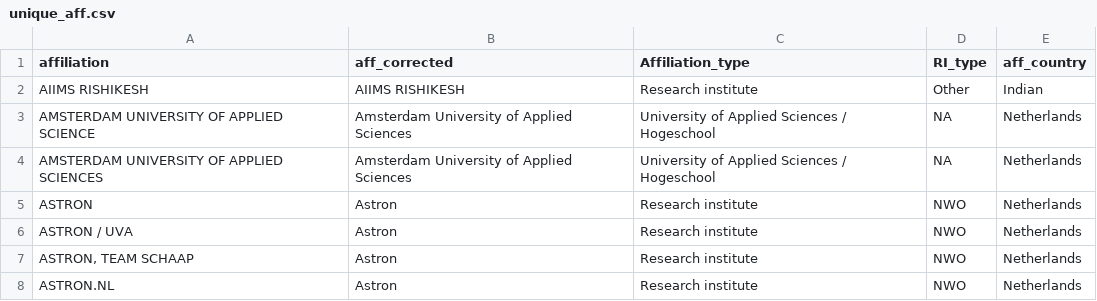
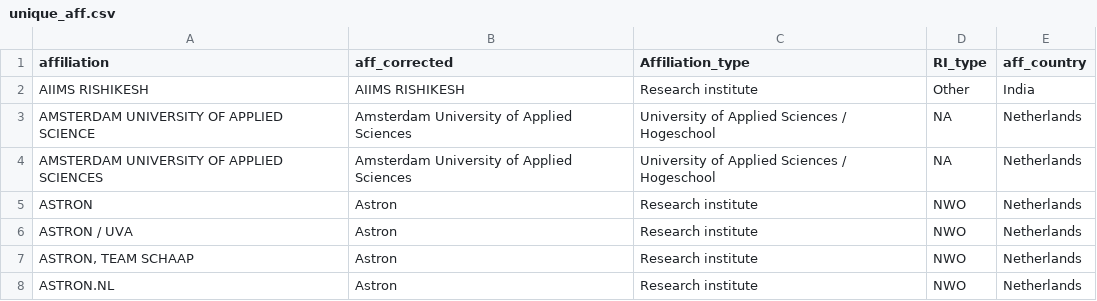
Before and after one commit to escience-academy/workshop_analysis, a CSV file: data/unique_aff.csv, drawn as a sheet; only a part is shown.

Commit message:
improve spelling

```diff
--- a/data/unique_aff.csv
+++ b/data/unique_aff.csv
@@ -1,3 +1,3 @@
 affiliation;aff_corrected;Affiliation_type;RI_type;aff_country
-AIIMS RISHIKESH;AIIMS RISHIKESH;Research institute;Other;Indian
+AIIMS RISHIKESH;AIIMS RISHIKESH;Research institute;Other;India
 AMSTERDAM UNIVERSITY OF APPLIED SCIENCE;Amsterdam University of Applied Sciences;University of Applied Sciences / Hogeschool;NA;Netherlands
```
